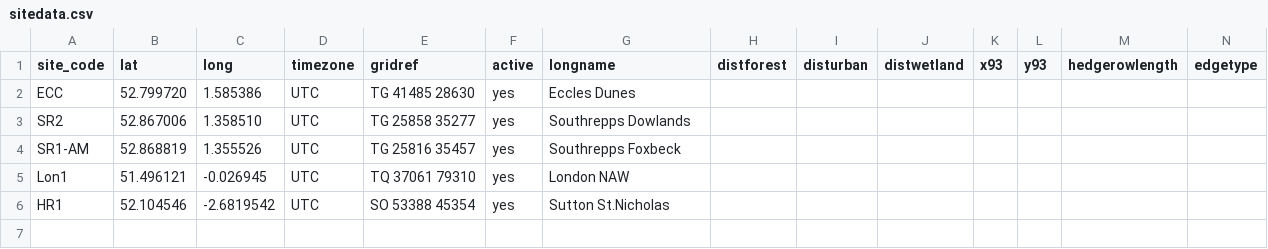
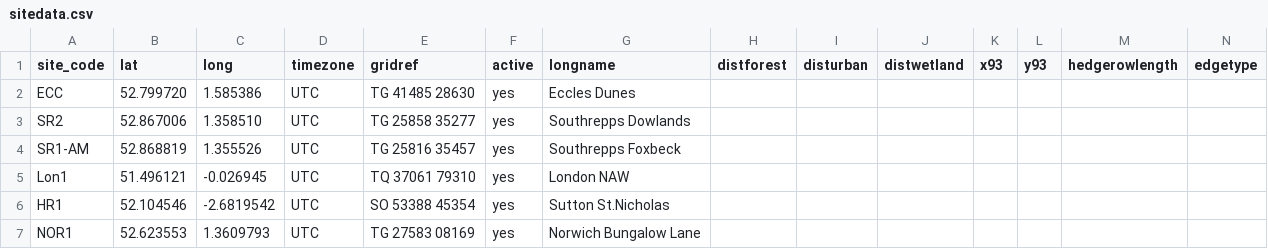
Before and after one commit to Ewan-P/R-Test, a CSV file: tidy/sitedata.csv, drawn as a sheet; the diff names each change by its address in the sheet, - before the commit and + after, or states it on an @@ line.

```diff
--- a/tidy/sitedata.csv
+++ b/tidy/sitedata.csv
+row 7: NOR1 | 52.623553 | 1.3609793 | UTC | TG 27583 08169 | yes | Norwich Bungalow Lane
```
Also changed, not shown: 1 other file.
